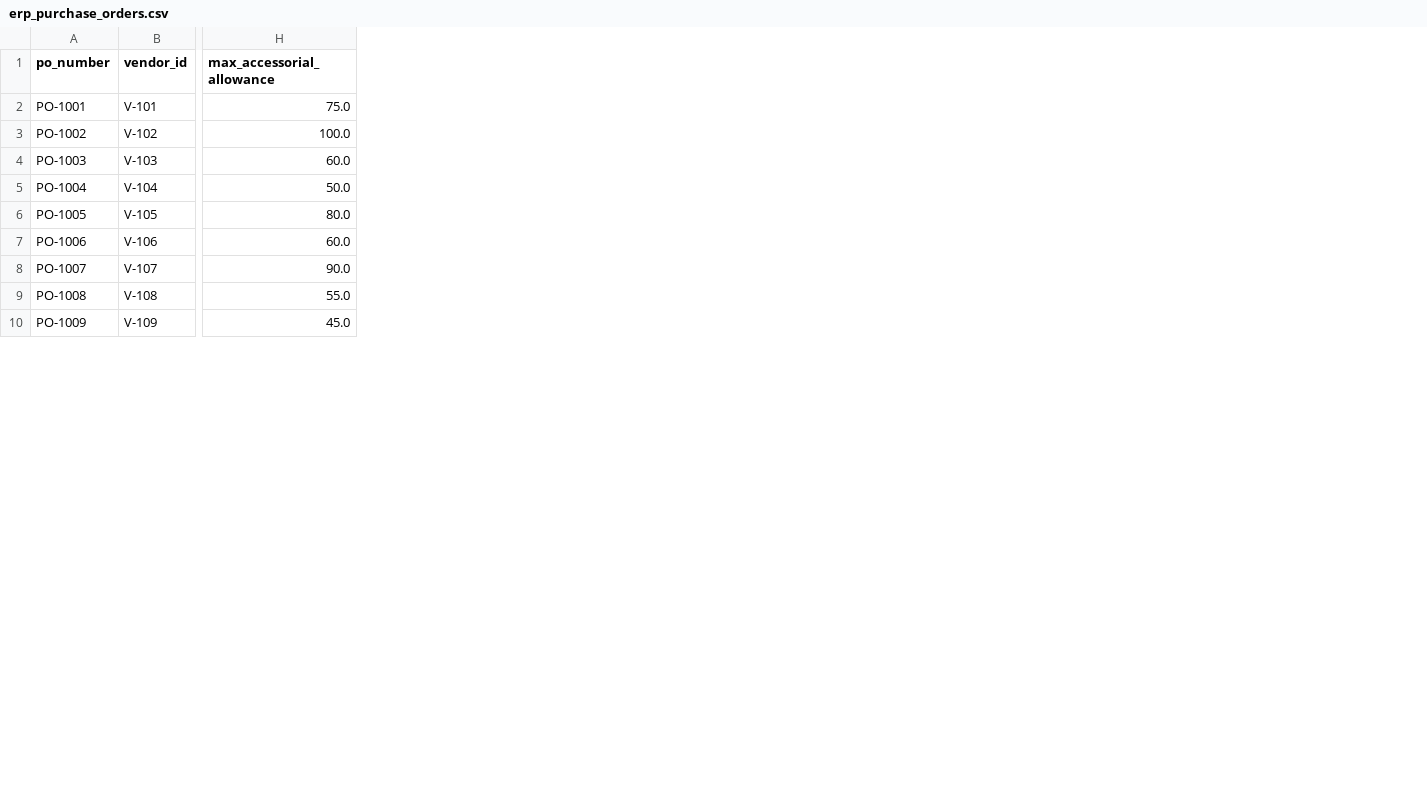
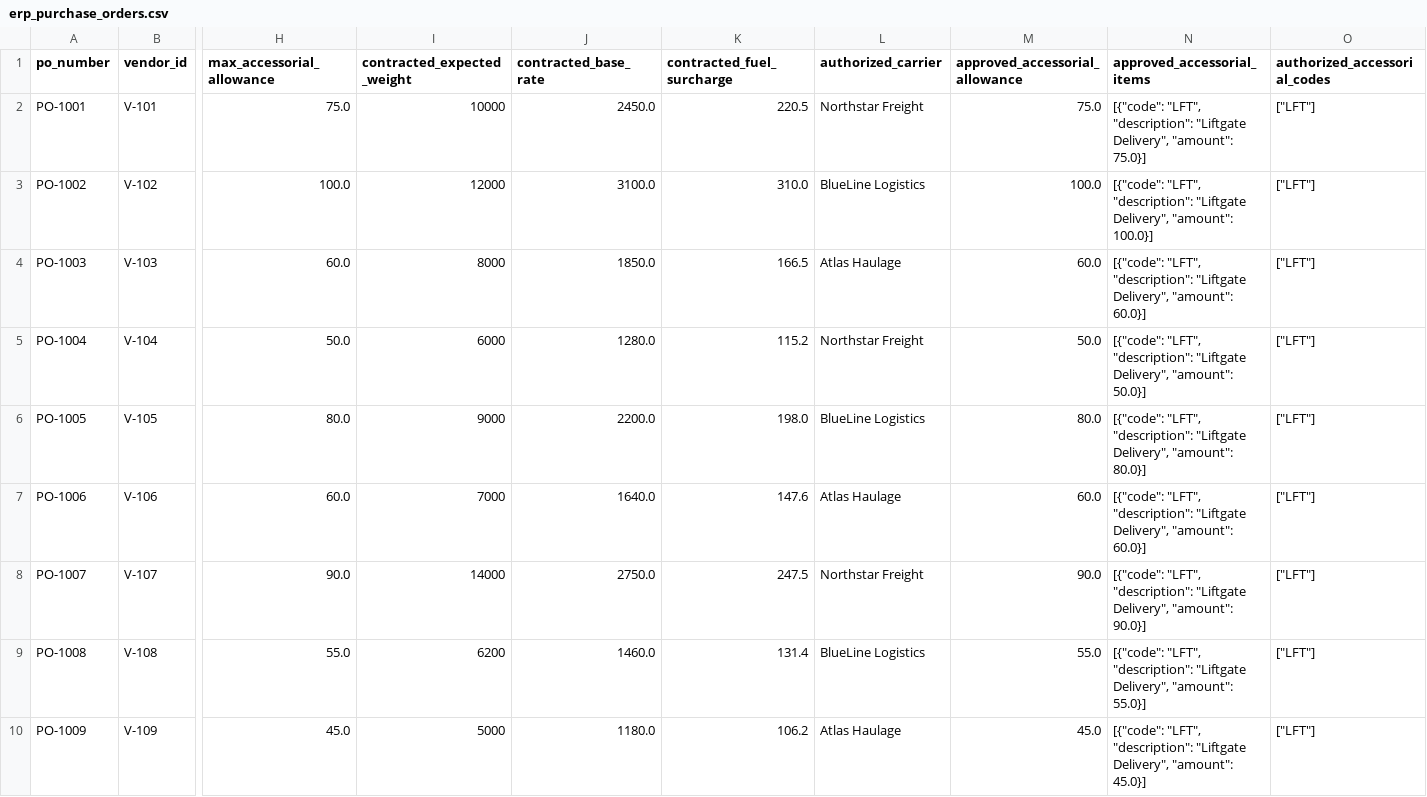
Before and after one commit to 2svelte/Automated-Vendor-Invoice-Reconciliation-, a CSV file: data/erp_purchase_orders.csv, drawn as a sheet; only a part is shown, gaps mark what is left out; the diff names each change by its address in the sheet, - before the commit and + after, or states it on an @@ line.

```diff
--- a/data/erp_purchase_orders.csv
+++ b/data/erp_purchase_orders.csv
+column I (contracted_expected_weight), rows 2-10: 10000 | 12000 | 8000 | 6000 | 9000 | 7000 | 14000 | 6200 | 5000
+column J (contracted_base_rate), rows 2-10: 2450.0 | 3100.0 | 1850.0 | 1280.0 | 2200.0 | 1640.0 | 2750.0 | 1460.0 | 1180.0
+column K (contracted_fuel_surcharge), rows 2-10: 220.5 | 310.0 | 166.5 | 115.2 | 198.0 | 147.6 | 247.5 | 131.4 | 106.2
+column L (authorized_carrier), rows 2-10: Northstar Freight | BlueLine Logistics | Atlas Haulage | Northstar Freight | BlueLine Logistics | Atlas Haulage | Northstar Freight | BlueLine Logistics | Atlas Haulage
+column M (approved_accessorial_allowance), rows 2-10: 75.0 | 100.0 | 60.0 | 50.0 | 80.0 | 60.0 | 90.0 | 55.0 | 45.0
+column N (approved_accessorial_items), rows 2-10: [{"code": "LFT", "description": "Liftgate Delivery", "amount": 75.0}] | [{"code": "LFT", "description": "Liftgate Delivery", "amount": 100.0}] | [{"code": "LFT", "description": "Liftgate Delivery", "amount": 60.0}] | [{"code": "LFT", "description": "Liftgate Delivery", "amount": 50.0}] | [{"code": "LFT", "description": "Liftgate Delivery", "amount": 80.0}] | [{"code": "LFT", "description": "Liftgate Delivery", "amount": 60.0}] | [{"code": "LFT", "description": "Liftgate Delivery", "amount": 90.0}] | [{"code": "LFT", "description": "Liftgate Delivery", "amount": 55.0}] | [{"code": "LFT", "description": "Liftgate Delivery", "amount": 45.0}]
+column O (authorized_accessorial_codes), rows 2-10: all ["LFT"]
```
Also changed, not shown: data/carrier_invoices_raw.csv, data/reconciled_audit_log.csv, 16 other files.
